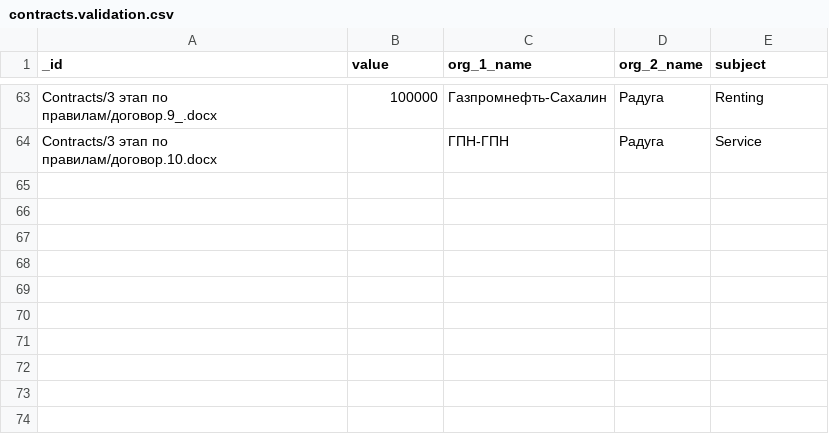
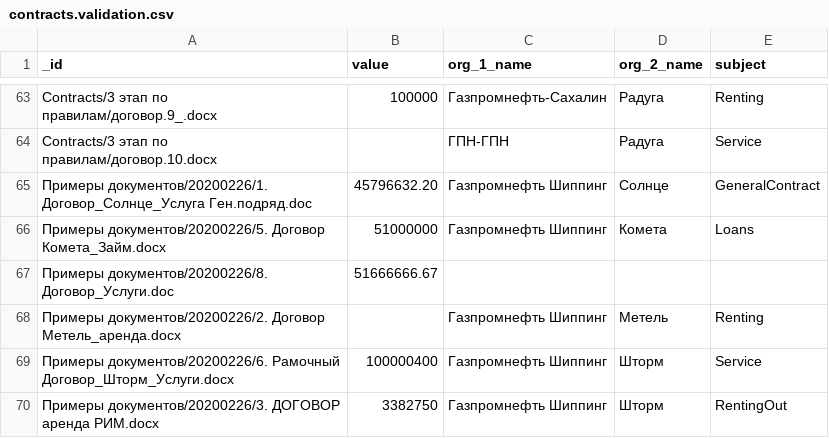
Before and after one commit to nemoware/analyser, a CSV file: analyser/vocab/contracts.validation.csv, drawn as a sheet; only a part is shown, gaps mark what is left out; the diff names each change by its address in the sheet, - before the commit and + after, or states it on an @@ line.

Commit message:
Update contracts.validation.csv

```diff
--- a/analyser/vocab/contracts.validation.csv
+++ b/analyser/vocab/contracts.validation.csv
+row 65: Примеры документов/20200226/1. Договор_Солнце_Услуга Ген.подряд.doc | 45796632.20 | Газпромнефть Шиппинг | Солнце | GeneralContract
+row 66: Примеры документов/20200226/5. Договор Комета_Займ.docx | 51000000 | Газпромнефть Шиппинг | Комета | Loans
+row 67: Примеры документов/20200226/8. Договор_Услуги.doc | 51666666.67
+row 68: Примеры документов/20200226/2. Договор Метель_аренда.docx |  | Газпромнефть Шиппинг | Метель | Renting
+row 69: Примеры документов/20200226/6. Рамочный Договор_Шторм_Услуги.docx | 100000400 | Газпромнефть Шиппинг | Шторм | Service
+row 70: Примеры документов/20200226/3. ДОГОВОР аренда РИМ.docx | 3382750 | Газпромнефть Шиппинг | Шторм | RentingOut
```
